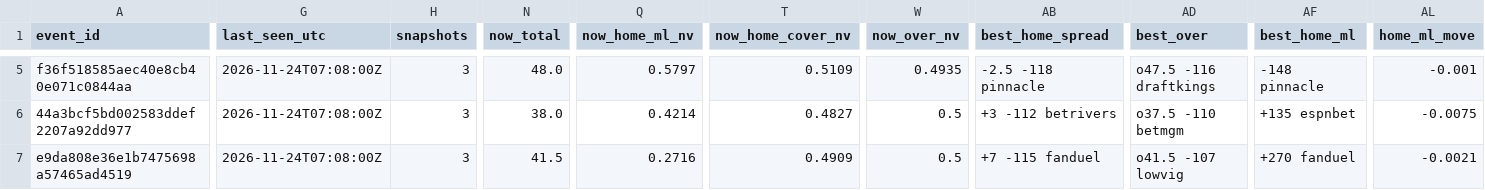
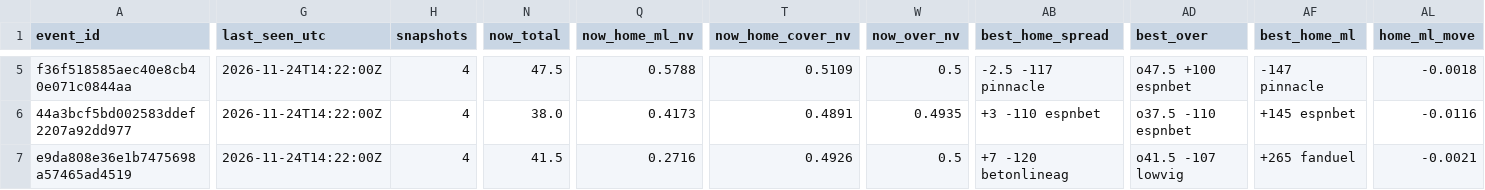
Before and after one commit to jobro329/nfl-line-feed, a CSV file: data/nfl/odds/latest/line_movement.csv, drawn as a sheet; only a part is shown, gaps mark what is left out; the diff covers the shown part only; the diff names each change by its address in the sheet, - before the commit and + after, or states it on an @@ line.

```diff
--- a/data/nfl/odds/latest/line_movement.csv
+++ b/data/nfl/odds/latest/line_movement.csv
-G5:G7 (last_seen_utc): 2026-11-24T07:08:00Z
+G5:G7 (last_seen_utc): 2026-11-24T14:22:00Z
-H5:H7 (snapshots): 3
+H5:H7 (snapshots): 4
-N5 (now_total): 48.0
+N5 (now_total): 47.5
-Q5 (now_home_ml_nv): 0.5797
+Q5 (now_home_ml_nv): 0.5788
-W5 (now_over_nv): 0.4935
+W5 (now_over_nv): 0.5
-AB5 (best_home_spread): -2.5 -118 pinnacle
+AB5 (best_home_spread): -2.5 -117 pinnacle
-AD5 (best_over): o47.5 -116 draftkings
+AD5 (best_over): o47.5 +100 espnbet
-AF5 (best_home_ml): -148 pinnacle
+AF5 (best_home_ml): -147 pinnacle
-AL5 (home_ml_move): -0.001
+AL5 (home_ml_move): -0.0018
-Q6 (now_home_ml_nv): 0.4214
+Q6 (now_home_ml_nv): 0.4173
-T6 (now_home_cover_nv): 0.4827
+T6 (now_home_cover_nv): 0.4891
-W6 (now_over_nv): 0.5
+W6 (now_over_nv): 0.4935
-AB6 (best_home_spread): +3 -112 betrivers
+AB6 (best_home_spread): +3 -110 espnbet
-AD6 (best_over): o37.5 -110 betmgm
+AD6 (best_over): o37.5 -110 espnbet
-AF6 (best_home_ml): +135 espnbet
+AF6 (best_home_ml): +145 espnbet
-AL6 (home_ml_move): -0.0075
+AL6 (home_ml_move): -0.0116
-T7 (now_home_cover_nv): 0.4909
+T7 (now_home_cover_nv): 0.4926
-AB7 (best_home_spread): +7 -115 fanduel
+AB7 (best_home_spread): +7 -120 betonlineag
-AF7 (best_home_ml): +270 fanduel
+AF7 (best_home_ml): +265 fanduel
```
Also changed, not shown: 153 edited cells elsewhere in this file, 3 other files.
